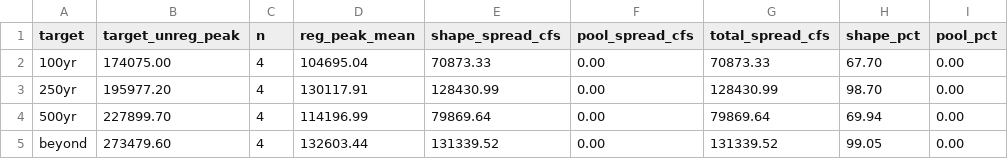
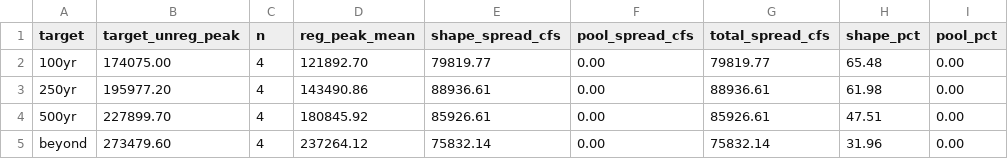
Before and after one commit to JoeShmoJo/Cowlitz_FF, a CSV file: CAS_Reg_Unreg/output/diagnostics/synthetic_axis_spread.csv, drawn as a sheet; only a part is shown; the diff names each change by its address in the sheet, - before the commit and + after, or states it on an @@ line.

```diff
--- a/CAS_Reg_Unreg/output/diagnostics/synthetic_axis_spread.csv
+++ b/CAS_Reg_Unreg/output/diagnostics/synthetic_axis_spread.csv
-D2 (reg_peak_mean): 104695.04
+D2 (reg_peak_mean): 121892.70
-E2 (shape_spread_cfs): 70873.33
+E2 (shape_spread_cfs): 79819.77
-G2 (total_spread_cfs): 70873.33
+G2 (total_spread_cfs): 79819.77
-H2 (shape_pct): 67.70
+H2 (shape_pct): 65.48
-D3 (reg_peak_mean): 130117.91
+D3 (reg_peak_mean): 143490.86
-E3 (shape_spread_cfs): 128430.99
+E3 (shape_spread_cfs): 88936.61
-G3 (total_spread_cfs): 128430.99
+G3 (total_spread_cfs): 88936.61
-H3 (shape_pct): 98.70
+H3 (shape_pct): 61.98
-D4 (reg_peak_mean): 114196.99
+D4 (reg_peak_mean): 180845.92
-E4 (shape_spread_cfs): 79869.64
+E4 (shape_spread_cfs): 85926.61
-G4 (total_spread_cfs): 79869.64
+G4 (total_spread_cfs): 85926.61
-H4 (shape_pct): 69.94
+H4 (shape_pct): 47.51
-D5 (reg_peak_mean): 132603.44
+D5 (reg_peak_mean): 237264.12
-E5 (shape_spread_cfs): 131339.52
+E5 (shape_spread_cfs): 75832.14
-G5 (total_spread_cfs): 131339.52
+G5 (total_spread_cfs): 75832.14
-H5 (shape_pct): 99.05
+H5 (shape_pct): 31.96
```
Also changed, not shown: CAS_Reg_Unreg/output/regulated_frequency_inferred.csv, CAS_Reg_Unreg/output/synthetic_results.csv, 7 other files.
